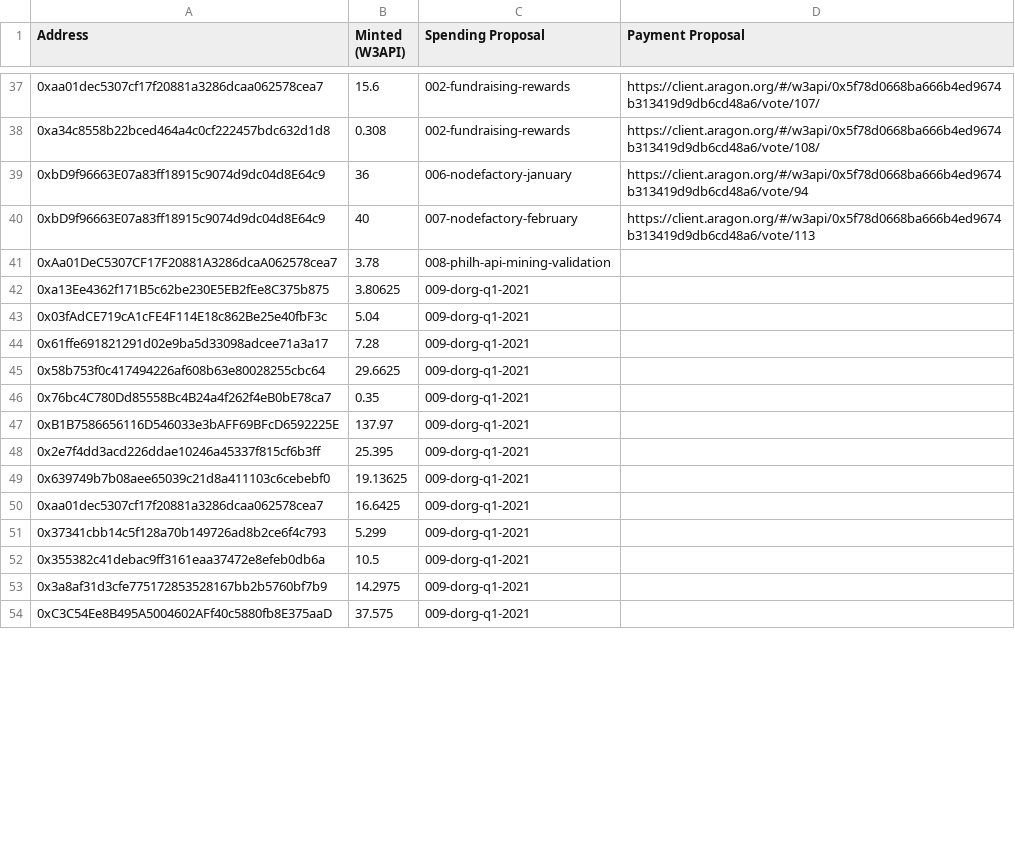
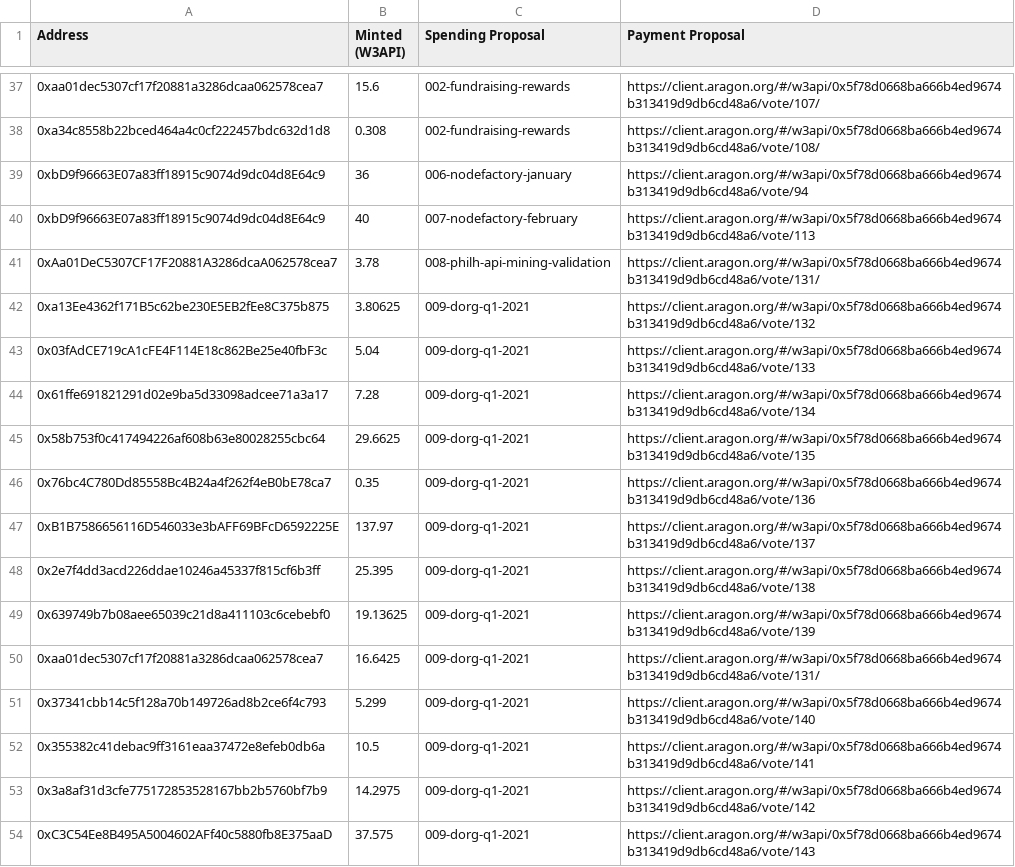
Before and after one commit to tenfinney/dao, a CSV file: token-allocations/dev-mining.csv, drawn as a sheet; only a part is shown, gaps mark what is left out; the diff covers the shown part only; the diff names each change by its address in the sheet, - before the commit and + after, or states it on an @@ line.

Commit message:
init (#139)

```diff
--- a/token-allocations/dev-mining.csv
+++ b/token-allocations/dev-mining.csv
-D41 (Payment Proposal): (empty)
+D41 (Payment Proposal): https://client.aragon.org/#/w3api/0x5f78d0668ba666b4ed9674b313419d9db6cd48a6/vote/131/
-D42 (Payment Proposal): (empty)
+D42 (Payment Proposal): https://client.aragon.org/#/w3api/0x5f78d0668ba666b4ed9674b313419d9db6cd48a6/vote/132
-D43 (Payment Proposal): (empty)
+D43 (Payment Proposal): https://client.aragon.org/#/w3api/0x5f78d0668ba666b4ed9674b313419d9db6cd48a6/vote/133
-D44 (Payment Proposal): (empty)
+D44 (Payment Proposal): https://client.aragon.org/#/w3api/0x5f78d0668ba666b4ed9674b313419d9db6cd48a6/vote/134
-D45 (Payment Proposal): (empty)
+D45 (Payment Proposal): https://client.aragon.org/#/w3api/0x5f78d0668ba666b4ed9674b313419d9db6cd48a6/vote/135
-D46 (Payment Proposal): (empty)
+D46 (Payment Proposal): https://client.aragon.org/#/w3api/0x5f78d0668ba666b4ed9674b313419d9db6cd48a6/vote/136
-D47 (Payment Proposal): (empty)
+D47 (Payment Proposal): https://client.aragon.org/#/w3api/0x5f78d0668ba666b4ed9674b313419d9db6cd48a6/vote/137
-D48 (Payment Proposal): (empty)
+D48 (Payment Proposal): https://client.aragon.org/#/w3api/0x5f78d0668ba666b4ed9674b313419d9db6cd48a6/vote/138
-D49 (Payment Proposal): (empty)
+D49 (Payment Proposal): https://client.aragon.org/#/w3api/0x5f78d0668ba666b4ed9674b313419d9db6cd48a6/vote/139
-D50 (Payment Proposal): (empty)
+D50 (Payment Proposal): https://client.aragon.org/#/w3api/0x5f78d0668ba666b4ed9674b313419d9db6cd48a6/vote/131/
-D51 (Payment Proposal): (empty)
+D51 (Payment Proposal): https://client.aragon.org/#/w3api/0x5f78d0668ba666b4ed9674b313419d9db6cd48a6/vote/140
-D52 (Payment Proposal): (empty)
+D52 (Payment Proposal): https://client.aragon.org/#/w3api/0x5f78d0668ba666b4ed9674b313419d9db6cd48a6/vote/141
-D53 (Payment Proposal): (empty)
+D53 (Payment Proposal): https://client.aragon.org/#/w3api/0x5f78d0668ba666b4ed9674b313419d9db6cd48a6/vote/142
-D54 (Payment Proposal): (empty)
+D54 (Payment Proposal): https://client.aragon.org/#/w3api/0x5f78d0668ba666b4ed9674b313419d9db6cd48a6/vote/143
```
Also changed, not shown: 10 edited cells elsewhere in this file.
